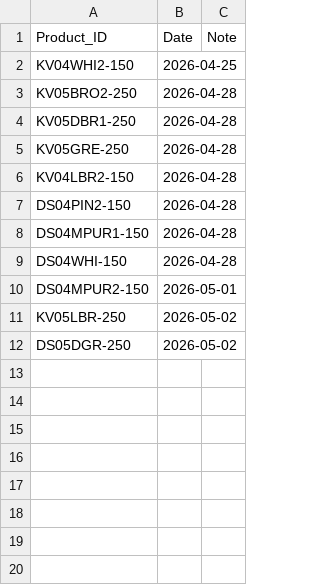
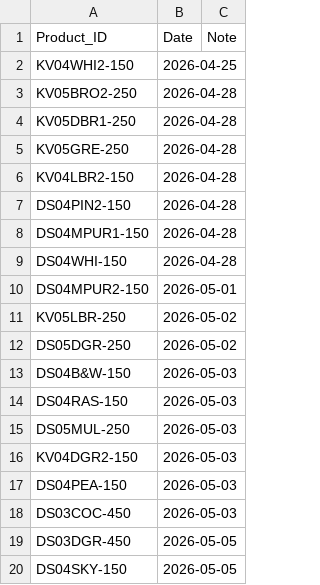
Before and after one commit to Dmithilesh1269-source/lokarichhokri, a CSV file: sales.csv, drawn as a sheet.

Commit message:
Update sales.csv

```diff
--- a/sales.csv
+++ b/sales.csv
@@ -12 +12,9 @@ KV05LBR-250,2026-05-02,
 DS05DGR-250,2026-05-02,
+DS04B&W-150,2026-05-03,
+DS04RAS-150,2026-05-03,
+DS05MUL-250,2026-05-03,
+KV04DGR2-150,2026-05-03,
+DS04PEA-150,2026-05-03,
+DS03COC-450,2026-05-03,
+DS03DGR-450,2026-05-05,
+DS04SKY-150,2026-05-05,
```
